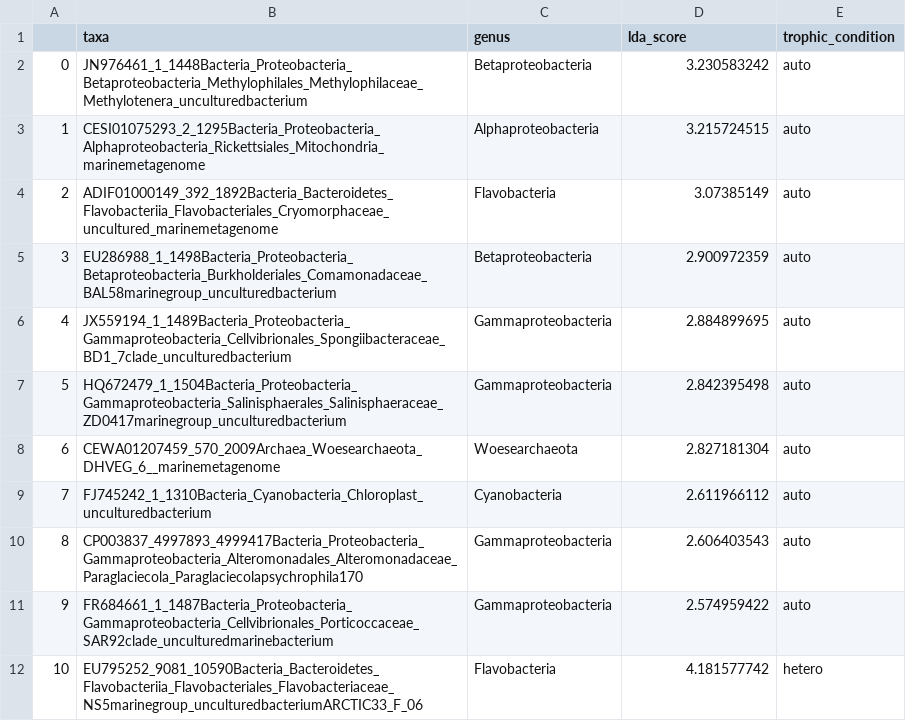
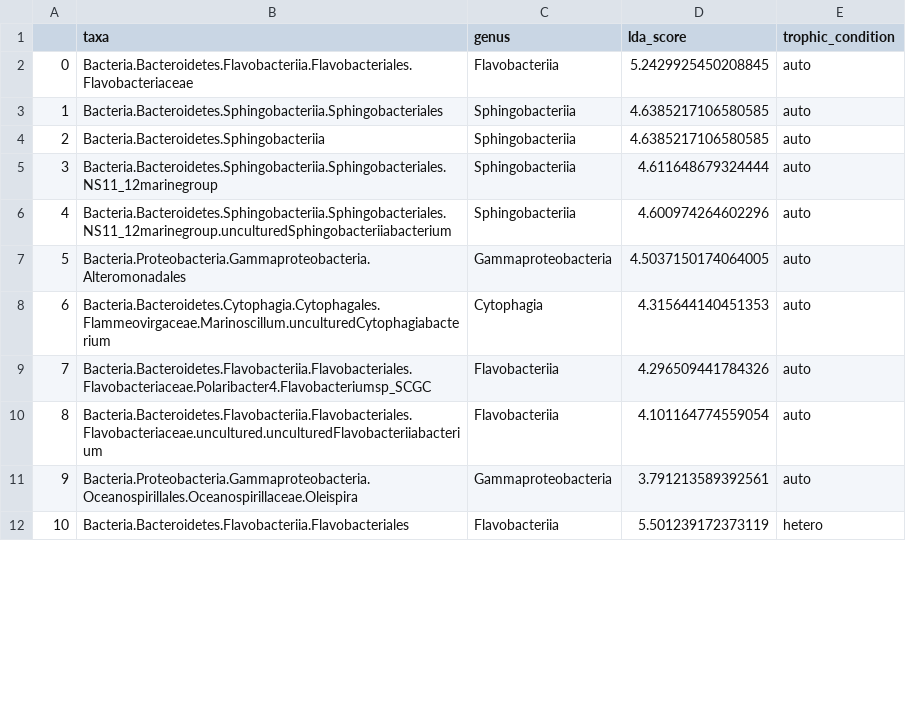
Before and after one commit to manishsaini16/cylindrotheca-model, a CSV file: Fig6/lda_score.csv, drawn as a sheet; only a part is shown; the diff covers the shown part only.

```diff
--- a/Fig6/lda_score.csv
+++ b/Fig6/lda_score.csv
@@ -1,12 +1,12 @@
 ,taxa,genus,lda_score,trophic_condition
-0,JN976461_1_1448Bacteria_Proteobacteria_Betaproteobacteria_Methylophilales_Methylophilaceae_Methylotenera_unculturedbacterium,Betaproteobacteria,3.230583242,auto
-1,CESI01075293_2_1295Bacteria_Proteobacteria_Alphaproteobacteria_Rickettsiales_Mitochondria_marinemetagenome,Alphaproteobacteria,3.215724515,auto
-2,ADIF01000149_392_1892Bacteria_Bacteroidetes_Flavobacteriia_Flavobacteriales_Cryomorphaceae_uncultured_marinemetagenome,Flavobacteria,3.07385149,auto
-3,EU286988_1_1498Bacteria_Proteobacteria_Betaproteobacteria_Burkholderiales_Comamonadaceae_BAL58marinegroup_unculturedbacterium,Betaproteobacteria,2.900972359,auto
-4,JX559194_1_1489Bacteria_Proteobacteria_Gammaproteobacteria_Cellvibrionales_Spongiibacteraceae_BD1_7clade_unculturedbacterium,Gammaproteobacteria,2.884899695,auto
-5,HQ672479_1_1504Bacteria_Proteobacteria_Gammaproteobacteria_Salinisphaerales_Salinisphaeraceae_ZD0417marinegroup_unculturedbacterium,Gammaproteobacteria,2.842395498,auto
-6,CEWA01207459_570_2009Archaea_Woesearchaeota_DHVEG_6__marinemetagenome,Woesearchaeota,2.827181304,auto
-7,FJ745242_1_1310Bacteria_Cyanobacteria_Chloroplast_unculturedbacterium,Cyanobacteria,2.611966112,auto
-8,CP003837_4997893_4999417Bacteria_Proteobacteria_Gammaproteobacteria_Alteromonadales_Alteromonadaceae_Paraglaciecola_Paraglaciecolapsychrophila170,Gammaproteobacteria,2.606403543,auto
-9,FR684661_1_1487Bacteria_Proteobacteria_Gammaproteobacteria_Cellvibrionales_Porticoccaceae_SAR92clade_unculturedmarinebacterium,Gammaproteobacteria,2.574959422,auto
-10,EU795252_9081_10590Bacteria_Bacteroidetes_Flavobacteriia_Flavobacteriales_Flavobacteriaceae_NS5marinegroup_unculturedbacteriumARCTIC33_F_06,Flavobacteria,4.181577742,hetero
+0,Bacteria.Bacteroidetes.Flavobacteriia.Flavobacteriales.Flavobacteriaceae,Flavobacteriia,5.2429925450208845,auto
+1,Bacteria.Bacteroidetes.Sphingobacteriia.Sphingobacteriales,Sphingobacteriia,4.6385217106580585,auto
+2,Bacteria.Bacteroidetes.Sphingobacteriia,Sphingobacteriia,4.6385217106580585,auto
+3,Bacteria.Bacteroidetes.Sphingobacteriia.Sphingobacteriales.NS11_12marinegroup,Sphingobacteriia,4.611648679324444,auto
+4,Bacteria.Bacteroidetes.Sphingobacteriia.Sphingobacteriales.NS11_12marinegroup.unculturedSphingobacteriiabacterium,Sphingobacteriia,4.600974264602296,auto
+5,Bacteria.Proteobacteria.Gammaproteobacteria.Alteromonadales,Gammaproteobacteria,4.5037150174064005,auto
+6,Bacteria.Bacteroidetes.Cytophagia.Cytophagales.Flammeovirgaceae.Marinoscillum.unculturedCytophagiabacterium,Cytophagia,4.315644140451353,auto
+7,Bacteria.Bacteroidetes.Flavobacteriia.Flavobacteriales.Flavobacteriaceae.Polaribacter4.Flavobacteriumsp_SCGC,Flavobacteriia,4.296509441784326,auto
+8,Bacteria.Bacteroidetes.Flavobacteriia.Flavobacteriales.Flavobacteriaceae.uncultured.unculturedFlavobacteriiabacterium,Flavobacteriia,4.101164774559054,auto
+9,Bacteria.Proteobacteria.Gammaproteobacteria.Oceanospirillales.Oceanospirillaceae.Oleispira,Gammaproteobacteria,3.791213589392561,auto
+10,Bacteria.Bacteroidetes.Flavobacteriia.Flavobacteriales,Flavobacteriia,5.501239172373119,hetero
```
Also changed, not shown: 56 edited cells elsewhere in this file, Fig6/auto_samples.csv, Fig6/co2_fixation.csv, 6 other files.
